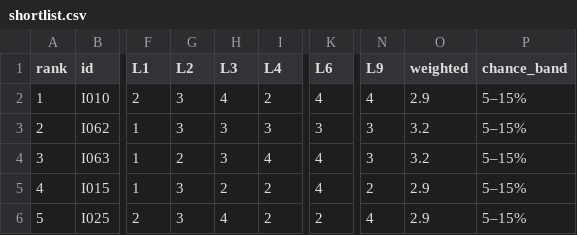
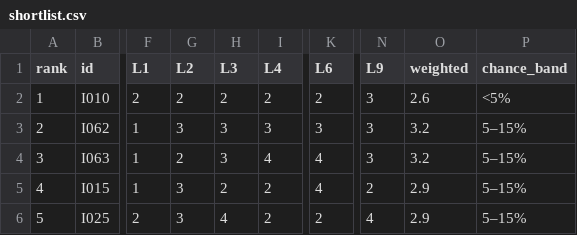
Before and after one commit to thobho/automated, a CSV file: projects/idea-generator/ideas/shortlist.csv, drawn as a sheet; only a part is shown, gaps mark what is left out; the diff names each change by its address in the sheet, - before the commit and + after, or states it on an @@ line.

```diff
--- a/projects/idea-generator/ideas/shortlist.csv
+++ b/projects/idea-generator/ideas/shortlist.csv
-G2 (L2): 3
+G2 (L2): 2
-H2 (L3): 4
+H2 (L3): 2
-K2 (L6): 4
+K2 (L6): 2
-N2 (L9): 4
+N2 (L9): 3
-O2 (weighted): 2.9
+O2 (weighted): 2.6
-P2 (chance_band): 5–15%
+P2 (chance_band): <5%
```
Also changed, not shown: 3 other files.
